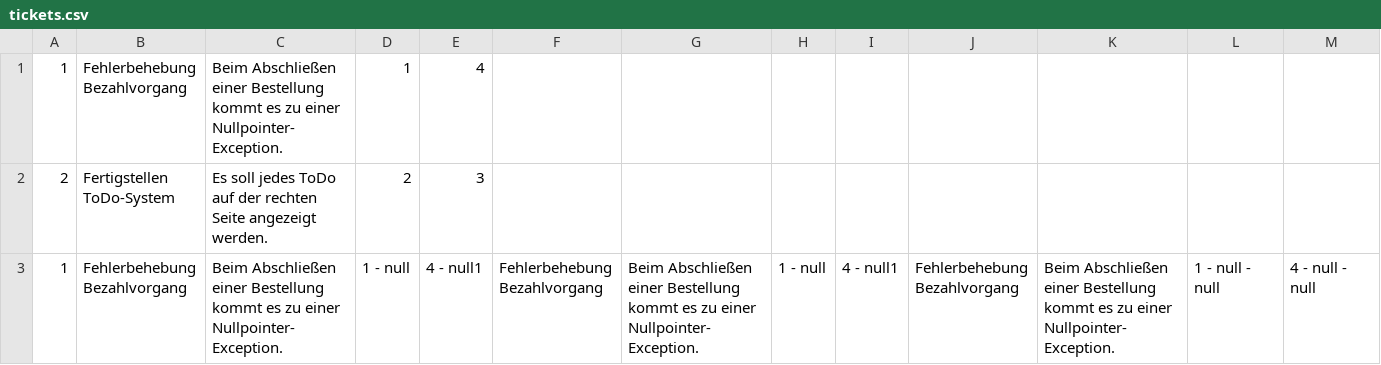
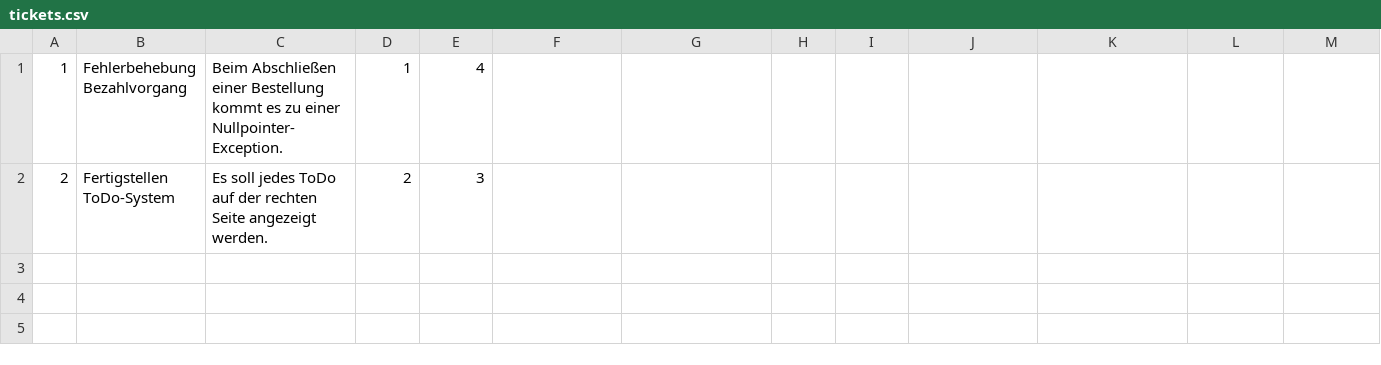
Before and after one commit to fsengsei/TicketSystem, a CSV file: tickets.csv, drawn as a sheet.

```diff
--- a/tickets.csv
+++ b/tickets.csv
@@ -2,2 +2 @@
 2;Fertigstellen ToDo-System;Es soll jedes ToDo auf der rechten Seite angezeigt werden.;2;3
-1;Fehlerbehebung Bezahlvorgang;Beim Abschließen einer Bestellung kommt es zu einer Nullpointer-Exception.;1 - null;4 - null1;Fehlerbehebung Bezahlvorgang;Beim Abschließen einer Bestellung kommt es zu einer Nullpointer-Exception.;1 - null;4 - null1;Fehlerbehebung Bezahlvorgang;Beim Abschließen einer Bestellung kommt es zu einer Nullpointer-Exception.;1 - null - null;4 - null - null
```
Also changed, not shown: 7 other files.
